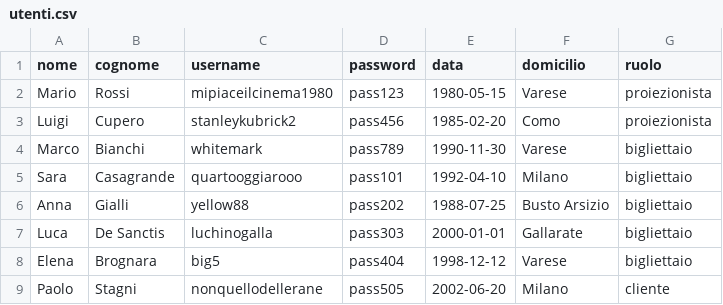
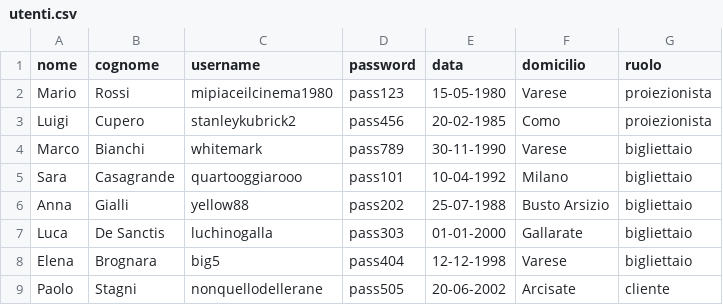
Before and after one commit to mconsiglio06/cinemax, a CSV file: data/utenti.csv, drawn as a sheet.

```diff
--- a/data/utenti.csv
+++ b/data/utenti.csv
@@ -1,9 +1,9 @@
 nome,cognome,username,password,data,domicilio,ruolo
-Mario,Rossi,mipiaceilcinema1980,pass123,1980-05-15,Varese,proiezionista
-Luigi,Cupero,stanleykubrick2,pass456,1985-02-20,Como,proiezionista
-Marco,Bianchi,whitemark,pass789,1990-11-30,Varese,bigliettaio
-Sara,Casagrande,quartooggiarooo,pass101,1992-04-10,Milano,bigliettaio
-Anna,Gialli,yellow88,pass202,1988-07-25,Busto Arsizio,bigliettaio
-Luca,De Sanctis,luchinogalla,pass303,2000-01-01,Gallarate,bigliettaio
-Elena,Brognara,big5,pass404,1998-12-12,Varese,bigliettaio
-Paolo,Stagni,nonquellodellerane,pass505,2002-06-20,Milano,cliente
+Mario,Rossi,mipiaceilcinema1980,pass123,15-05-1980,Varese,proiezionista
+Luigi,Cupero,stanleykubrick2,pass456,20-02-1985,Como,proiezionista
+Marco,Bianchi,whitemark,pass789,30-11-1990,Varese,bigliettaio
+Sara,Casagrande,quartooggiarooo,pass101,10-04-1992,Milano,bigliettaio
+Anna,Gialli,yellow88,pass202,25-07-1988,Busto Arsizio,bigliettaio
+Luca,De Sanctis,luchinogalla,pass303,01-01-2000,Gallarate,bigliettaio
+Elena,Brognara,big5,pass404,12-12-1998,Varese,bigliettaio
+Paolo,Stagni,nonquellodellerane,pass505,20-06-2002,Arcisate,cliente
```
Also changed, not shown: 14 other files.
